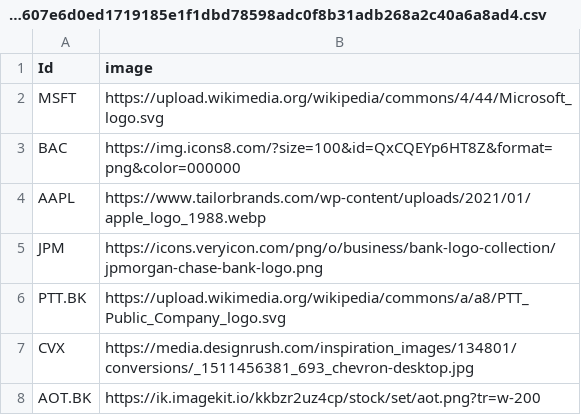
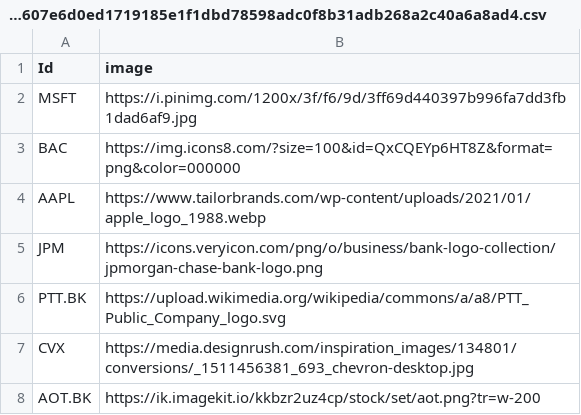
Before and after one commit to Dheerissara/assets-correlation-network, a CSV file: files/441d9327bb319792f32c8a05f32e2d8d28a133dd41a1cbe9c2f3939942c64100364fe0c4a607e6d0ed1719185e1f1dbd78598adc0f8b31adb268a2c40a6a8ad4.csv, drawn as a sheet; only a part is shown.

Commit message:
Update 441d9327bb319792f32c8a05f32e2d8d28a133dd41a1cbe9c2f3939942c64100364fe0c4a607e6d0ed1719185e1f1dbd78598adc0f8b31adb268a2c40a6a8ad4.csv

```diff
--- a/files/441d9327bb319792f32c8a05f32e2d8d28a133dd41a1cbe9c2f3939942c64100364fe0c4a607e6d0ed1719185e1f1dbd78598adc0f8b31adb268a2c40a6a8ad4.csv
+++ b/files/441d9327bb319792f32c8a05f32e2d8d28a133dd41a1cbe9c2f3939942c64100364fe0c4a607e6d0ed1719185e1f1dbd78598adc0f8b31adb268a2c40a6a8ad4.csv
@@ -1,3 +1,3 @@
 Id,image
-MSFT,https://upload.wikimedia.org/wikipedia/commons/4/44/Microsoft_logo.svg
+MSFT,https://i.pinimg.com/1200x/3f/f6/9d/3ff69d440397b996fa7dd3fb1dad6af9.jpg
 BAC,https://img.icons8.com/?size=100&id=QxCQEYp6HT8Z&format=png&color=000000
```
